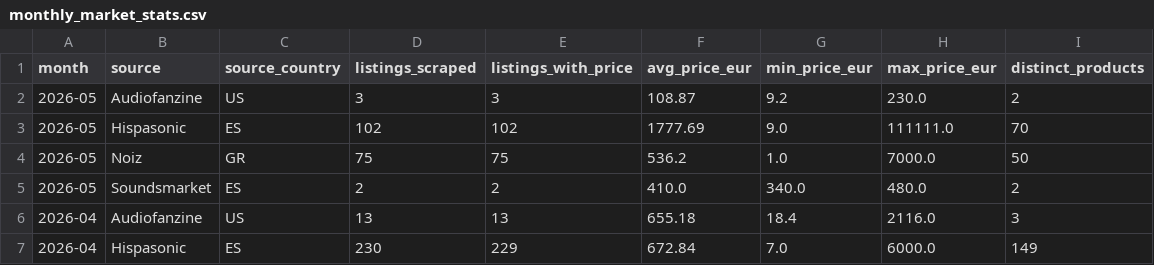
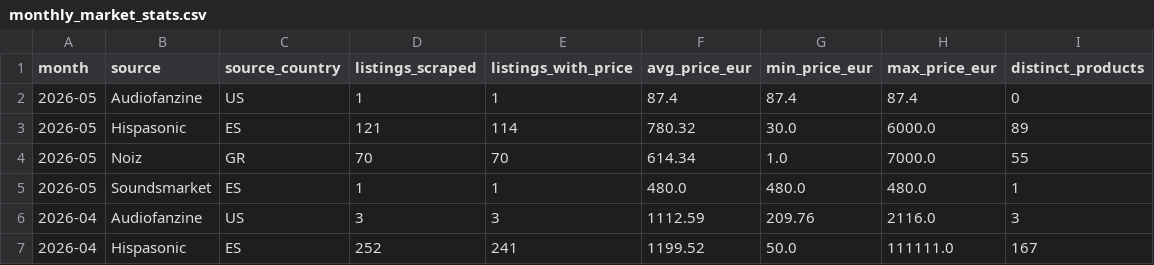
Before and after one commit to albertjimrod/eusynth-market-data, a CSV file: data/monthly_market_stats.csv, drawn as a sheet; only a part is shown; the diff covers the shown part only.

```diff
--- a/data/monthly_market_stats.csv
+++ b/data/monthly_market_stats.csv
@@ -1,7 +1,7 @@
 month,source,source_country,listings_scraped,listings_with_price,avg_price_eur,min_price_eur,max_price_eur,distinct_products
-2026-05,Audiofanzine,US,3,3,108.87,9.2,230.0,2
-2026-05,Hispasonic,ES,102,102,1777.69,9.0,111111.0,70
-2026-05,Noiz,GR,75,75,536.2,1.0,7000.0,50
-2026-05,Soundsmarket,ES,2,2,410.0,340.0,480.0,2
-2026-04,Audiofanzine,US,13,13,655.18,18.4,2116.0,3
-2026-04,Hispasonic,ES,230,229,672.84,7.0,6000.0,149
+2026-05,Audiofanzine,US,1,1,87.4,87.4,87.4,0
+2026-05,Hispasonic,ES,121,114,780.32,30.0,6000.0,89
+2026-05,Noiz,GR,70,70,614.34,1.0,7000.0,55
+2026-05,Soundsmarket,ES,1,1,480.0,480.0,480.0,1
+2026-04,Audiofanzine,US,3,3,1112.59,209.76,2116.0,3
+2026-04,Hispasonic,ES,252,241,1199.52,50.0,111111.0,167
```
Also changed, not shown: 1 removed row and 41 edited cells elsewhere in this file, data/products.csv, 1 other file.
